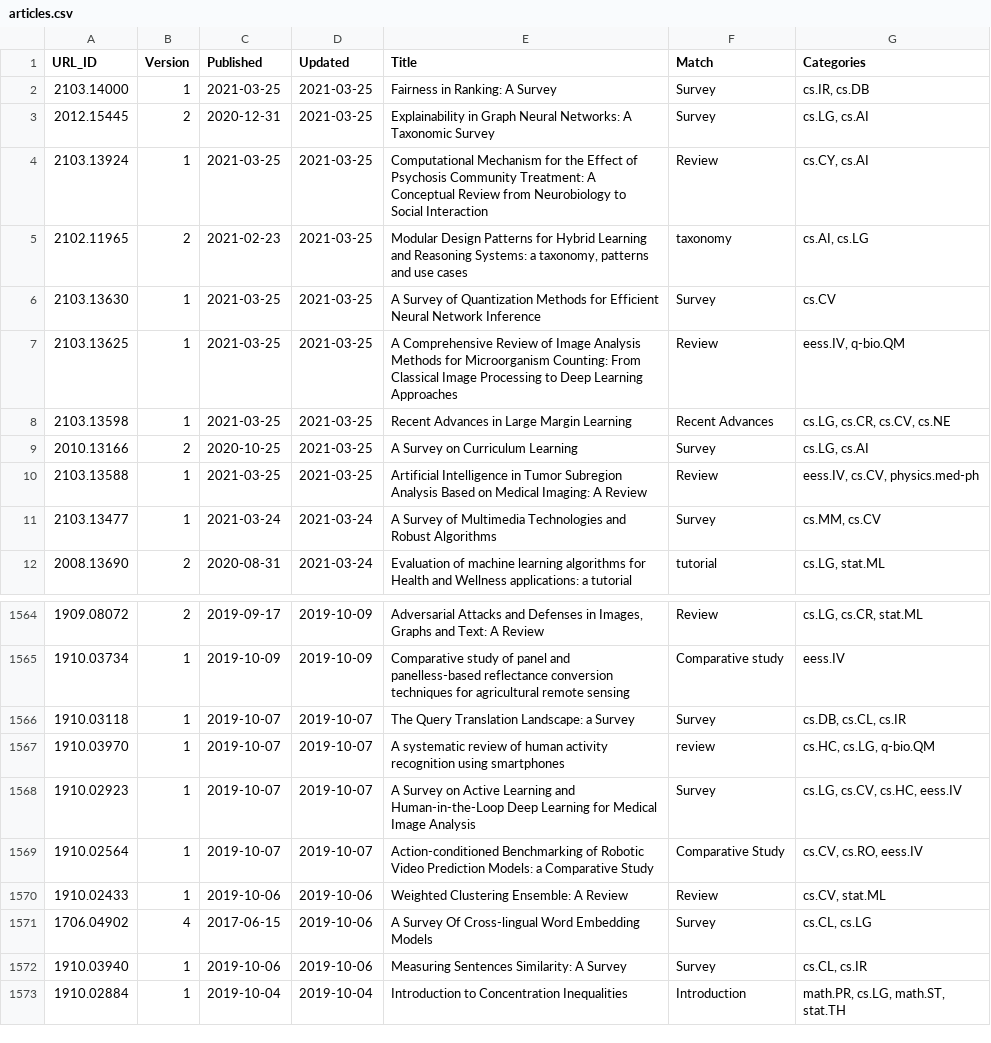
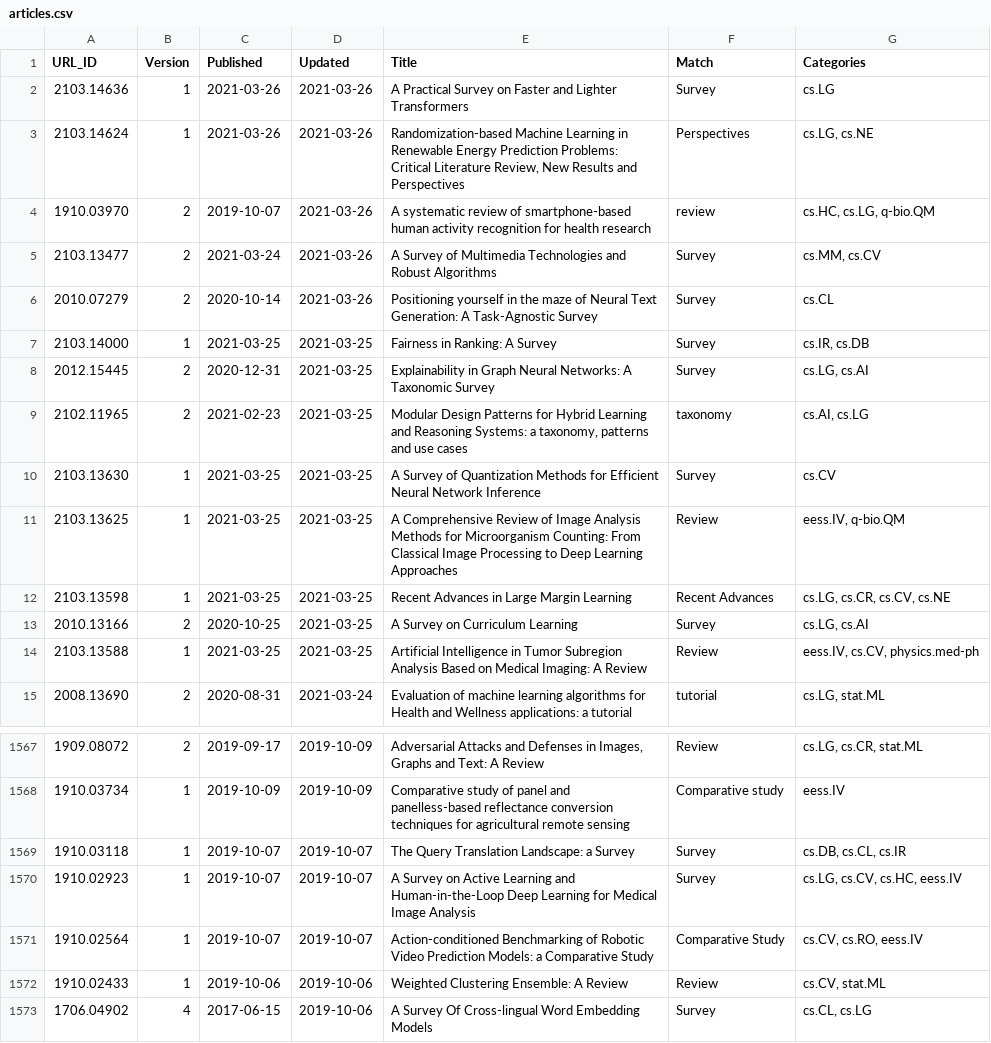
Before and after one commit to ml-feeds/arxiv-ml-reviews, a CSV file: data/articles.csv, drawn as a sheet; only a part is shown, gaps mark what is left out; the shorter side is filled out with more unchanged rows; removed rows and columns are numbered as before the commit, all else as after; the diff names each change by its address in the sheet, - before the commit and + after, or states it on an @@ line.

Commit message:
Refresh lists

```diff
--- a/data/articles.csv
+++ b/data/articles.csv
+row 2: 2103.14636 | 1 | 2021-03-26 | 2021-03-26 | A Practical Survey on Faster and Lighter Transformers | Survey | cs.LG
+row 3: 2103.14624 | 1 | 2021-03-26 | 2021-03-26 | Randomization-based Machine Learning in Renewable Energy Prediction Problems: Critical Literature Review, New Results and Perspectives | Perspectives | cs.LG, cs.NE
+row 4: 1910.03970 | 2 | 2019-10-07 | 2021-03-26 | A systematic review of smartphone-based human activity recognition for health research | review | cs.HC, cs.LG, q-bio.QM
+row 5: 2103.13477 | 2 | 2021-03-24 | 2021-03-26 | A Survey of Multimedia Technologies and Robust Algorithms | Survey | cs.MM, cs.CV
+row 6: 2010.07279 | 2 | 2020-10-14 | 2021-03-26 | Positioning yourself in the maze of Neural Text Generation: A Task-Agnostic Survey | Survey | cs.CL
-row 4: 2103.13924 | 1 | 2021-03-25 | 2021-03-25 | Computational Mechanism for the Effect of Psychosis Community Treatment: A Conceptual Review from Neurobiology to Social Interaction | Review | cs.CY, cs.AI
-row 11: 2103.13477 | 1 | 2021-03-24 | 2021-03-24 | A Survey of Multimedia Technologies and Robust Algorithms | Survey | cs.MM, cs.CV
-row 1567: 1910.03970 | 1 | 2019-10-07 | 2019-10-07 | A systematic review of human activity recognition using smartphones | review | cs.HC, cs.LG, q-bio.QM
```
Also changed, not shown: 1 other file.
